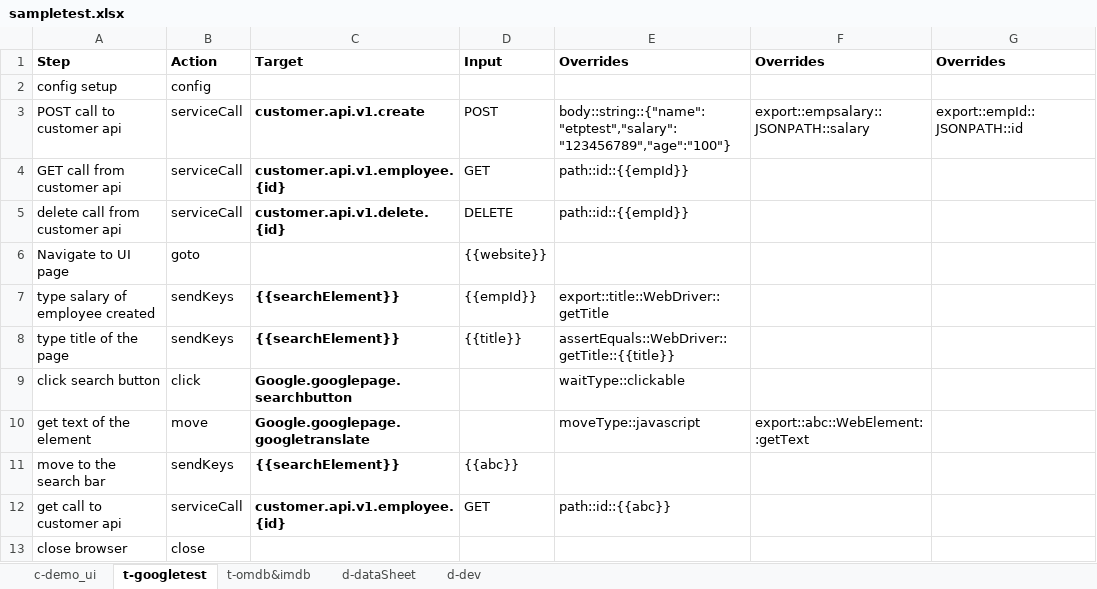
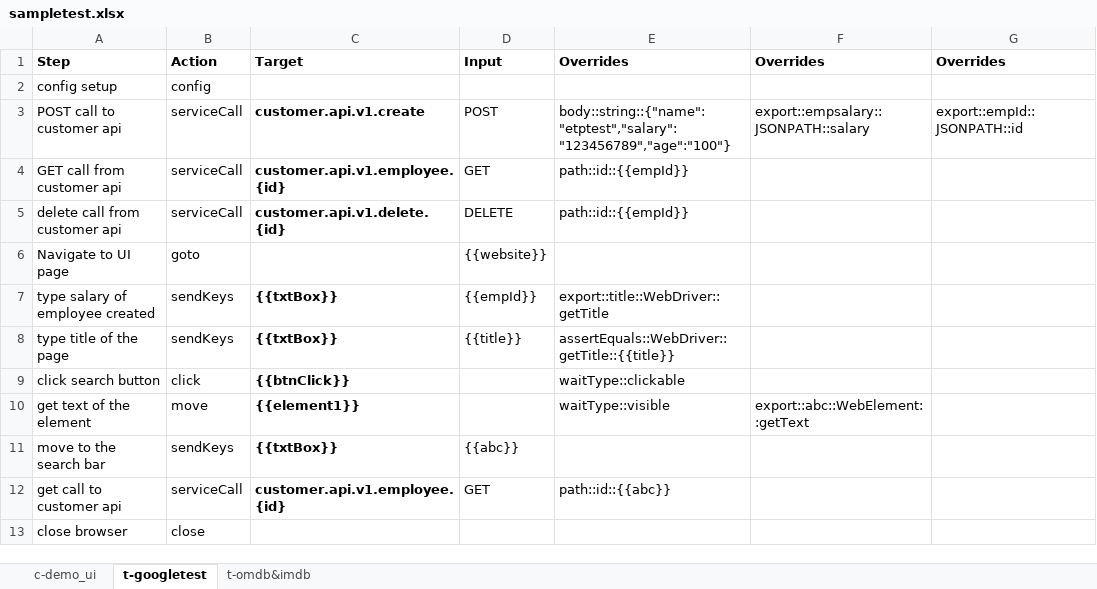
Before and after one commit to tmobile/codeless, an Excel workbook: example_usage/suites/sampletest.xlsx, sheet t-googletest, drawn as a sheet; values as stored, in another font and other column widths than the file's, no borders; the diff names each change by its address in the sheet, - before the commit and + after, or states it on an @@ line.

Commit message:
Added TestDataReader Added e2e test

```diff
--- a/example_usage/suites/sampletest.xlsx (sheet t-googletest)
+++ b/example_usage/suites/sampletest.xlsx (sheet t-googletest)
-sheet tab: d-dataSheet
-sheet tab: d-dev
-C7:C8: {{searchElement}}
+C7:C8: {{txtBox}}
-C9: Google.googlepage.searchbutton
+C9: {{btnClick}}
-C10: Google.googlepage.googletranslate
+C10: {{element1}}
-E10: moveType::javascript
+E10: waitType::visible
-C11: {{searchElement}}
+C11: {{txtBox}}
```
Also changed, not shown: sheet c-demo_ui, example_usage/suites/soaptest.xlsx, 21 other files.
